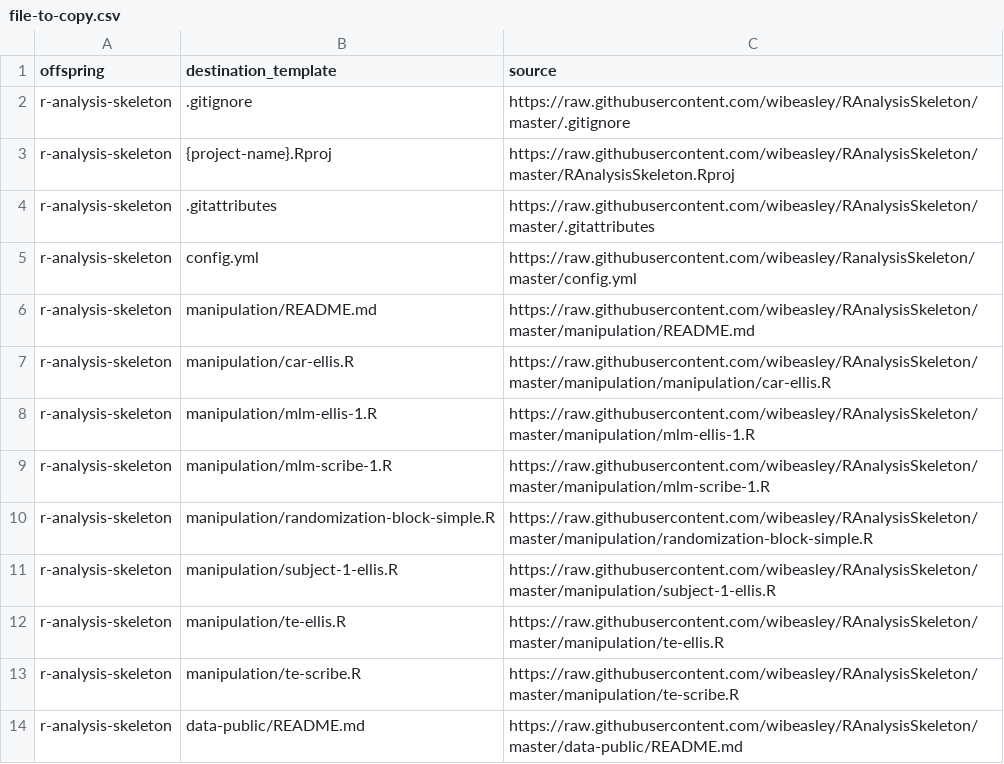
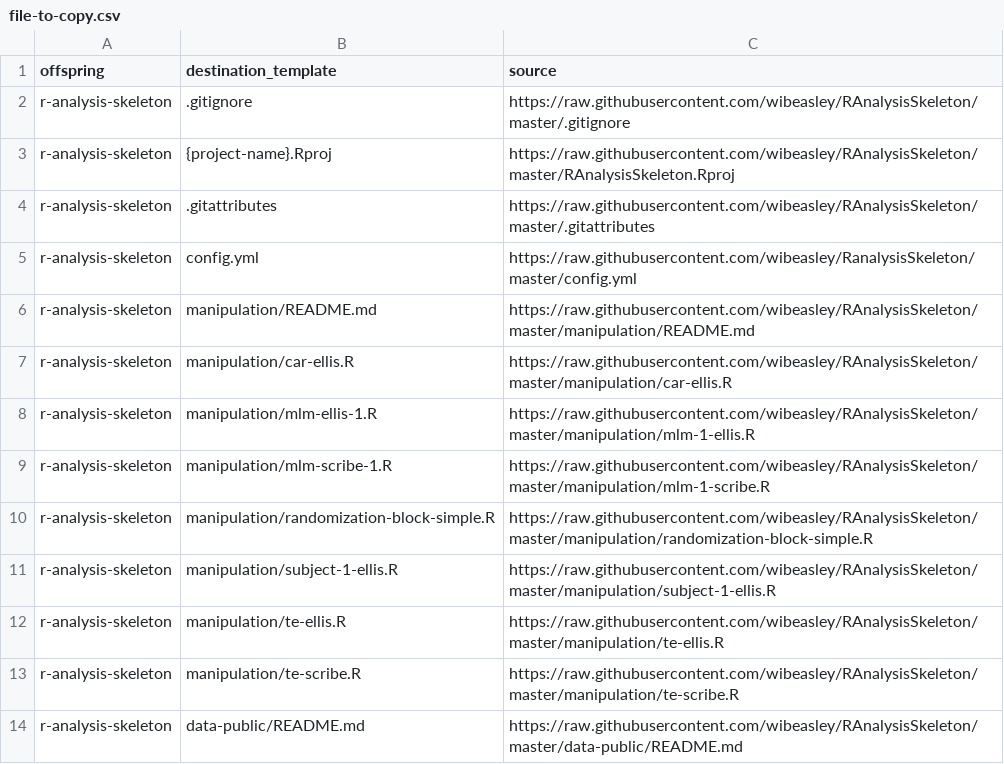
Before and after one commit to OuhscBbmc/pluripotent, a CSV file: inst/metadata/file-to-copy.csv, drawn as a sheet.

Commit message:
`download_file_list()`
ref #3

```diff
--- a/inst/metadata/file-to-copy.csv
+++ b/inst/metadata/file-to-copy.csv
@@ -6,5 +6,5 @@ r-analysis-skeleton,config.yml,https://raw.githubusercontent.com/wibeasley/Ranal
 r-analysis-skeleton,manipulation/README.md,https://raw.githubusercontent.com/wibeasley/RAnalysisSkeleton/master/manipulation/README.md
-r-analysis-skeleton,manipulation/car-ellis.R,https://raw.githubusercontent.com/wibeasley/RAnalysisSkeleton/master/manipulation/manipulation/car-ellis.R
-r-analysis-skeleton,manipulation/mlm-ellis-1.R,https://raw.githubusercontent.com/wibeasley/RAnalysisSkeleton/master/manipulation/mlm-ellis-1.R
-r-analysis-skeleton,manipulation/mlm-scribe-1.R,https://raw.githubusercontent.com/wibeasley/RAnalysisSkeleton/master/manipulation/mlm-scribe-1.R
+r-analysis-skeleton,manipulation/car-ellis.R,https://raw.githubusercontent.com/wibeasley/RAnalysisSkeleton/master/manipulation/car-ellis.R
+r-analysis-skeleton,manipulation/mlm-ellis-1.R,https://raw.githubusercontent.com/wibeasley/RAnalysisSkeleton/master/manipulation/mlm-1-ellis.R
+r-analysis-skeleton,manipulation/mlm-scribe-1.R,https://raw.githubusercontent.com/wibeasley/RAnalysisSkeleton/master/manipulation/mlm-1-scribe.R
 r-analysis-skeleton,manipulation/randomization-block-simple.R,https://raw.githubusercontent.com/wibeasley/RAnalysisSkeleton/master/manipulation/randomization-block-simple.R
```
Also changed, not shown: 6 other files.
